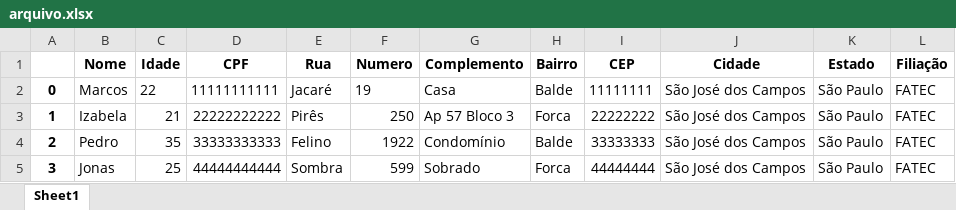
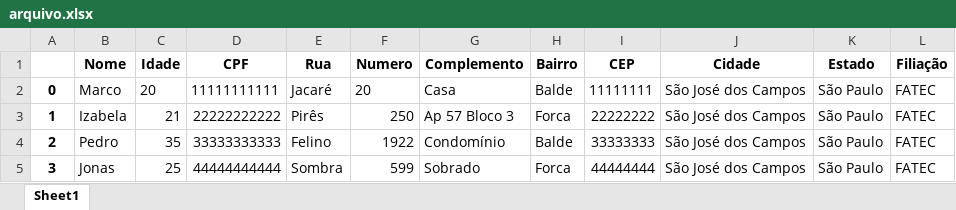
Before and after one commit to Gustavo394/Learning-1-semestre-BD-, an Excel workbook: 4 - cadastrar_GUI_Pandas/arquivo.xlsx, sheet Sheet1, drawn as a sheet; values as stored, in another font and other column widths than the file's, no borders; the diff names each change by its address in the sheet, - before the commit and + after, or states it on an @@ line.

```diff
--- a/4 - cadastrar_GUI_Pandas/arquivo.xlsx (sheet Sheet1)
+++ b/4 - cadastrar_GUI_Pandas/arquivo.xlsx (sheet Sheet1)
-B2 (Nome): Marcos
+B2 (Nome): Marco
-C2 (Idade): 22
+C2 (Idade): 20
-F2 (Numero): 19
+F2 (Numero): 20
```
Also changed, not shown: 3 other files.
